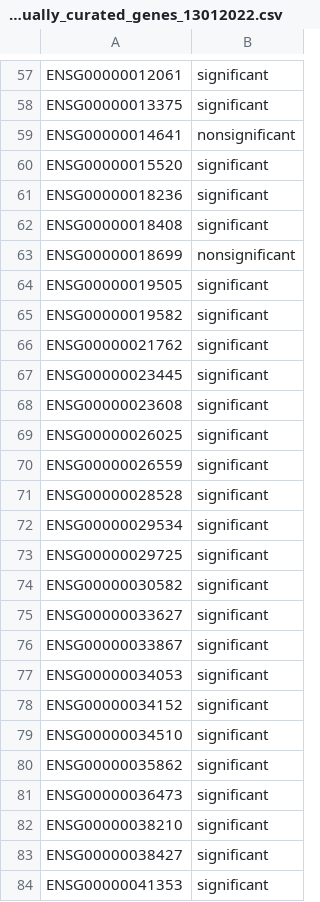
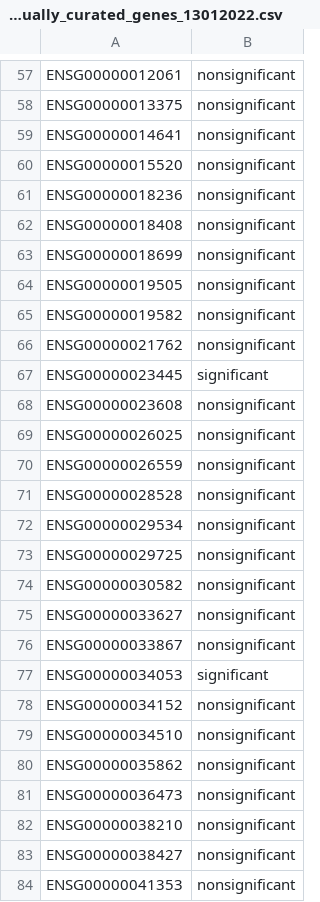
Before and after one commit to jochotecoa/AutoRel, a CSV file: data/apap_hecatos/predicted_manually_curated_genes_13012022.csv, drawn as a sheet; only a part is shown, gaps mark what is left out; the diff covers the shown part only; the diff names each change by its address in the sheet, - before the commit and + after, or states it on an @@ line.

```diff
--- a/data/apap_hecatos/predicted_manually_curated_genes_13012022.csv
+++ b/data/apap_hecatos/predicted_manually_curated_genes_13012022.csv
-B57:B58: significant
+B57:B58: nonsignificant
-B60:B62: significant
+B60:B62: nonsignificant
-B64:B66: significant
+B64:B66: nonsignificant
-B68:B76: significant
+B68:B76: nonsignificant
-B78:B84: significant
+B78:B84: nonsignificant
```
Also changed, not shown: 1 added row and 76 edited cells elsewhere in this file, data/apap_hecatos/predicted_manually_curated_genes_12102021.csv, 4 other files.
